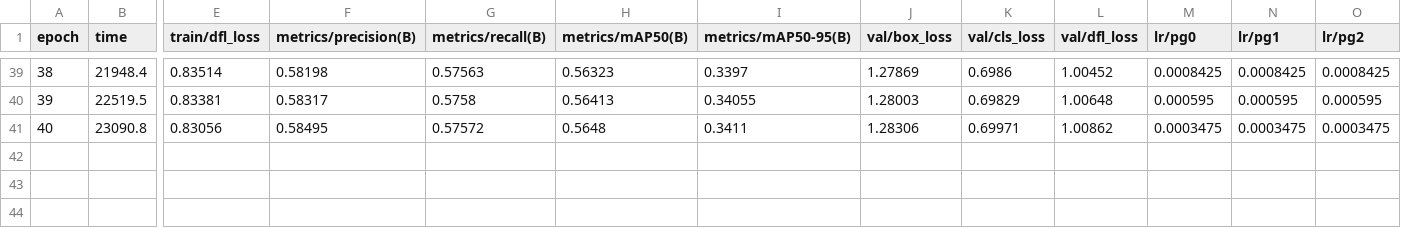
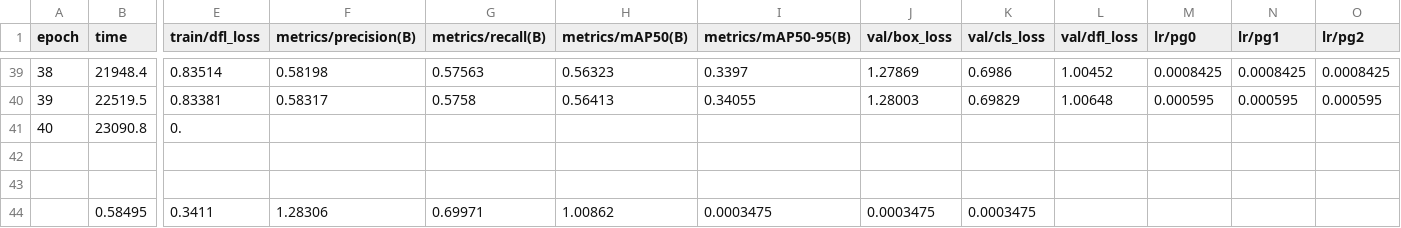
Before and after one commit to varbelaiz/tp-furbo, a CSV file: runs/detect/train4/results.csv, drawn as a sheet; only a part is shown, gaps mark what is left out; rows hold the shown columns only; the diff names each change by its address in the sheet, - before the commit and + after, or states it on an @@ line.

```diff
--- a/runs/detect/train4/results.csv
+++ b/runs/detect/train4/results.csv
-E41 (train/dfl_loss): 0.83056
+E41 (train/dfl_loss): 0.
-F41 (metrics/precision(B)): 0.58495
+F41 (metrics/precision(B)): (empty)
-G41 (metrics/recall(B)): 0.57572
+G41 (metrics/recall(B)): (empty)
-H41 (metrics/mAP50(B)): 0.5648
+H41 (metrics/mAP50(B)): (empty)
-I41 (metrics/mAP50-95(B)): 0.3411
+I41 (metrics/mAP50-95(B)): (empty)
-J41 (val/box_loss): 1.28306
+J41 (val/box_loss): (empty)
-K41 (val/cls_loss): 0.69971
+K41 (val/cls_loss): (empty)
-L41 (val/dfl_loss): 1.00862
+L41 (val/dfl_loss): (empty)
-M41 (lr/pg0): 0.0003475
+M41 (lr/pg0): (empty)
-N41 (lr/pg1): 0.0003475
+N41 (lr/pg1): (empty)
-O41 (lr/pg2): 0.0003475
+O41 (lr/pg2): (empty)
+row 42: (empty)
+row 43: (empty)
+row 44:  | 0.58495 | 0.3411 | 1.28306 | 0.69971 | 1.00862 | 0.0003475 | 0.0003475 | 0.0003475
```
Also changed, not shown: 19 other files.
